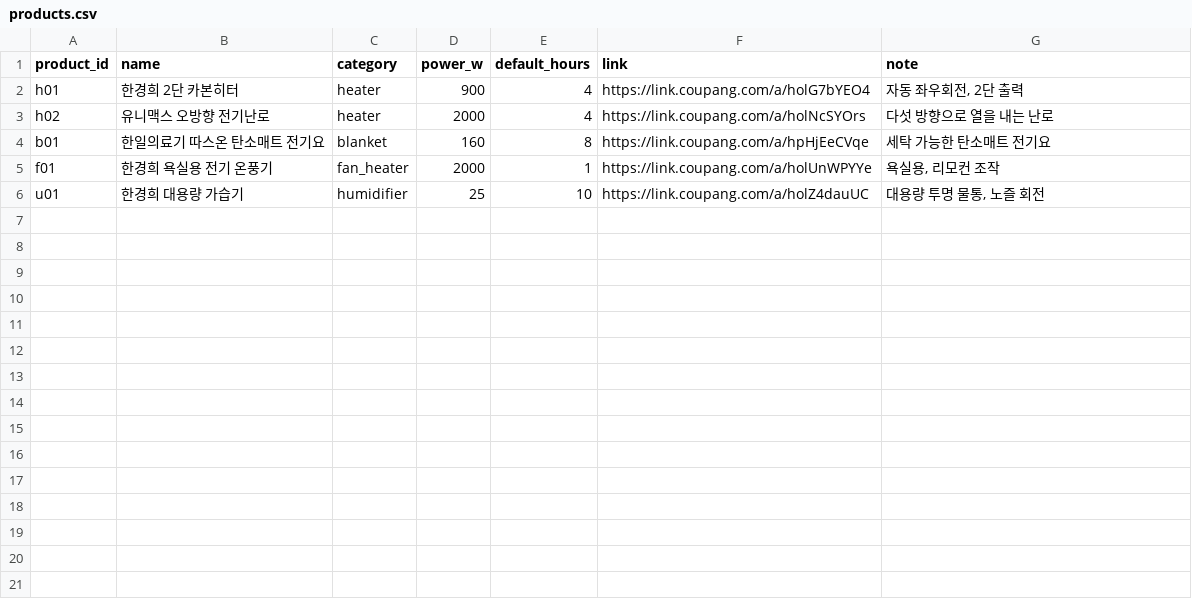
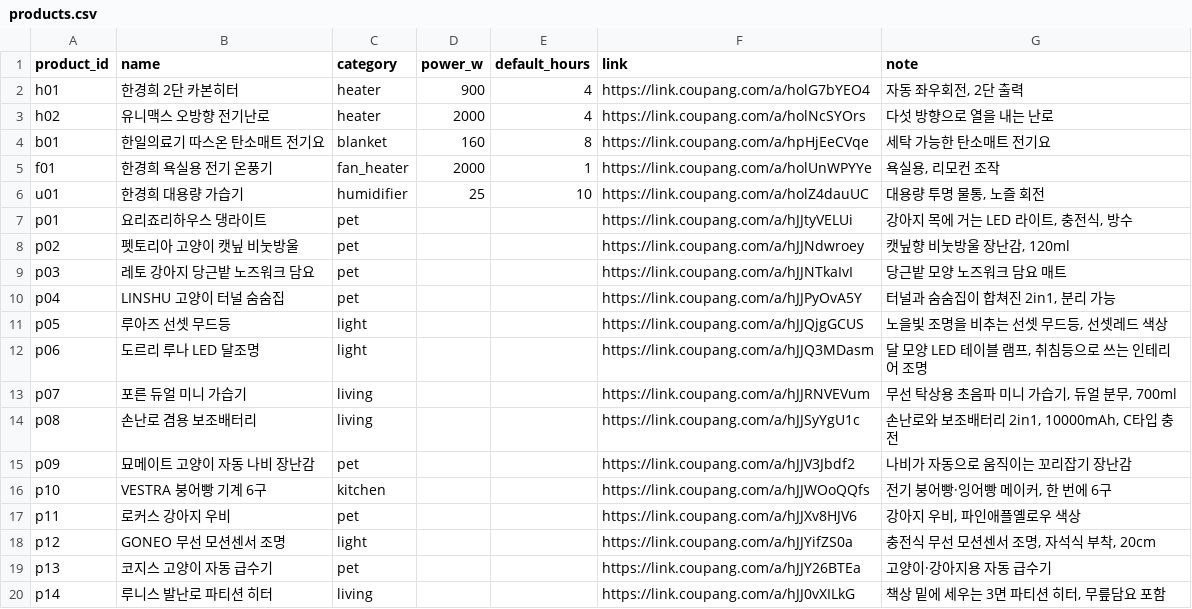
Before and after one commit to neod00/threads-coupas, a CSV file: data/products.csv, drawn as a sheet; the diff names each change by its address in the sheet, - before the commit and + after, or states it on an @@ line.

```diff
--- a/data/products.csv
+++ b/data/products.csv
+row 7: p01 | 요리죠리하우스 댕라이트 | pet |  |  | https://link.coupang.com/a/hJJtyVELUi | 강아지 목에 거는 LED 라이트, 충전식, 방수
+row 8: p02 | 펫토리아 고양이 캣닢 비눗방울 | pet |  |  | https://link.coupang.com/a/hJJNdwroey | 캣닢향 비눗방울 장난감, 120ml
+row 9: p03 | 레토 강아지 당근밭 노즈워크 담요 | pet |  |  | https://link.coupang.com/a/hJJNTkaIvI | 당근밭 모양 노즈워크 담요 매트
+row 10: p04 | LINSHU 고양이 터널 숨숨집 | pet |  |  | https://link.coupang.com/a/hJJPyOvA5Y | 터널과 숨숨집이 합쳐진 2in1, 분리 가능
+row 11: p05 | 루아즈 선셋 무드등 | light |  |  | https://link.coupang.com/a/hJJQjgGCUS | 노을빛 조명을 비추는 선셋 무드등, 선셋레드 색상
+row 12: p06 | 도르리 루나 LED 달조명 | light |  |  | https://link.coupang.com/a/hJJQ3MDasm | 달 모양 LED 테이블 램프, 취침등으로 쓰는 인테리어 조명
+row 13: p07 | 포른 듀얼 미니 가습기 | living |  |  | https://link.coupang.com/a/hJJRNVEVum | 무선 탁상용 초음파 미니 가습기, 듀얼 분무, 700ml
+row 14: p08 | 손난로 겸용 보조배터리 | living |  |  | https://link.coupang.com/a/hJJSyYgU1c | 손난로와 보조배터리 2in1, 10000mAh, C타입 충전
+row 15: p09 | 묘메이트 고양이 자동 나비 장난감 | pet |  |  | https://link.coupang.com/a/hJJV3Jbdf2 | 나비가 자동으로 움직이는 꼬리잡기 장난감
+row 16: p10 | VESTRA 붕어빵 기계 6구 | kitchen |  |  | https://link.coupang.com/a/hJJWOoQQfs | 전기 붕어빵·잉어빵 메이커, 한 번에 6구
+row 17: p11 | 로커스 강아지 우비 | pet |  |  | https://link.coupang.com/a/hJJXv8HJV6 | 강아지 우비, 파인애플옐로우 색상
+row 18: p12 | GONEO 무선 모션센서 조명 | light |  |  | https://link.coupang.com/a/hJJYifZS0a | 충전식 무선 모션센서 조명, 자석식 부착, 20cm
+row 19: p13 | 코지스 고양이 자동 급수기 | pet |  |  | https://link.coupang.com/a/hJJY26BTEa | 고양이·강아지용 자동 급수기
+row 20: p14 | 루니스 발난로 파티션 히터 | living |  |  | https://link.coupang.com/a/hJJ0vXILkG | 책상 밑에 세우는 3면 파티션 히터, 무릎담요 포함
```
Also changed, not shown: 29 other files.
